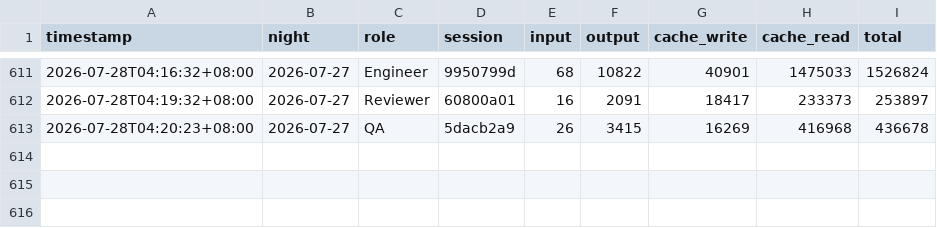
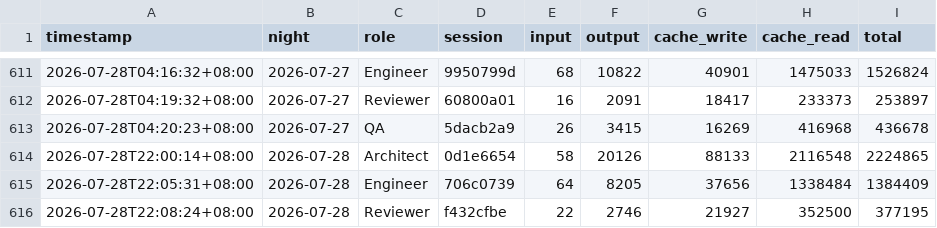
Before and after one commit to darzizalol/TokenBurnerGround, a CSV file: nightshift/tokens.csv, drawn as a sheet; only a part is shown, gaps mark what is left out; the diff names each change by its address in the sheet, - before the commit and + after, or states it on an @@ line.

Commit message:
chore: update token-burn odometer (585,345,367 tokens)

```diff
--- a/nightshift/tokens.csv
+++ b/nightshift/tokens.csv
+row 614: 2026-07-28T22:00:14+08:00 | 2026-07-28 | Architect | 0d1e6654 | 58 | 20126 | 88133 | 2116548 | 2224865
+row 615: 2026-07-28T22:05:31+08:00 | 2026-07-28 | Engineer | 706c0739 | 64 | 8205 | 37656 | 1338484 | 1384409
+row 616: 2026-07-28T22:08:24+08:00 | 2026-07-28 | Reviewer | f432cfbe | 22 | 2746 | 21927 | 352500 | 377195
```
Also changed, not shown: 2 other files.
